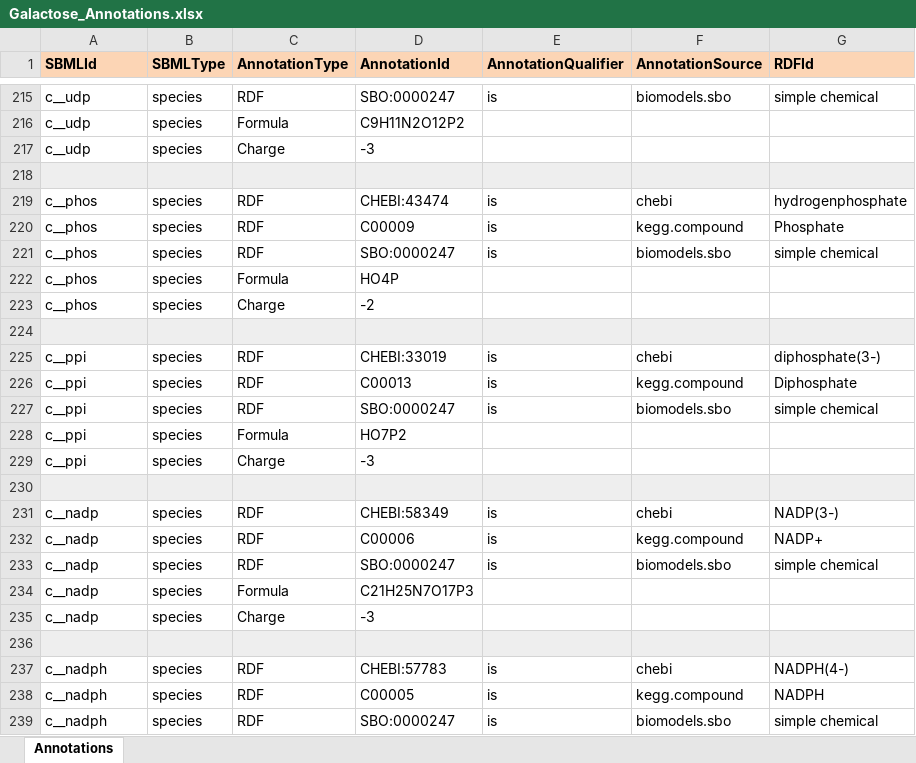
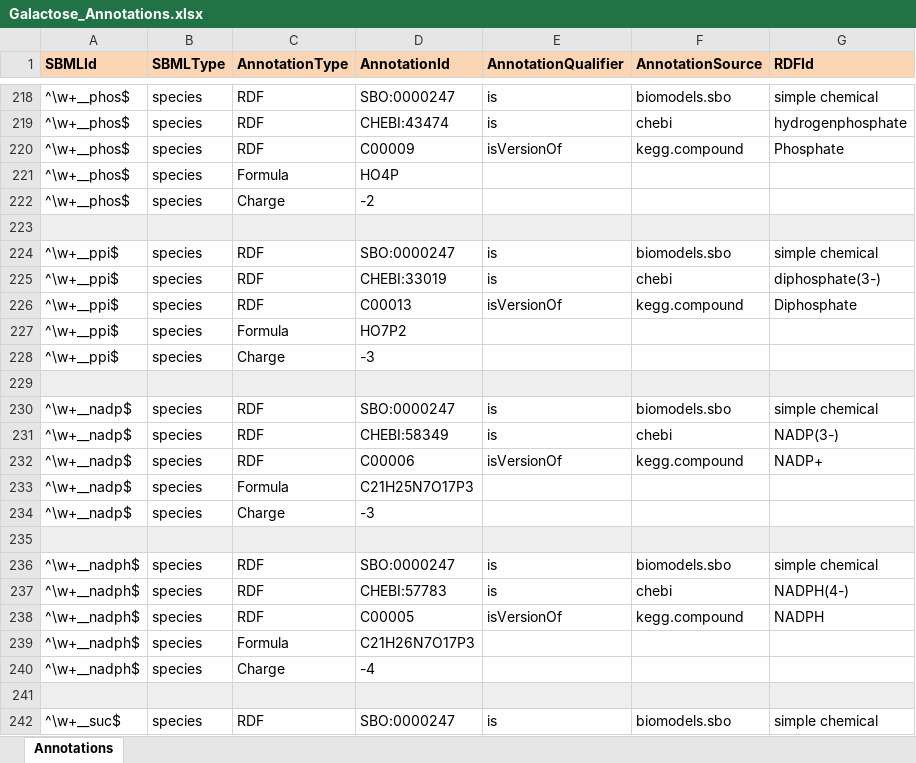
Before and after one commit to jingyayeah/multiscale-galactose, an Excel workbook: sbml/galactose/Galactose_Annotations.xlsx, sheet Annotations, drawn as a sheet; only a part is shown, gaps mark what is left out; values as stored, in another font and other column widths than the file's, no borders; removed rows and columns are numbered as before the commit, all else as after; the diff covers the shown part only; the diff names each change by its address in the sheet, - before the commit and + after, or states it on an @@ line.

Commit message:
Updating species table

```diff
--- a/sbml/galactose/Galactose_Annotations.xlsx (sheet Annotations)
+++ b/sbml/galactose/Galactose_Annotations.xlsx (sheet Annotations)
-A218 (SBMLId): c__udp
+A218 (SBMLId): ^\w+__phos$
+row 219: ^\w+__phos$ | species | RDF | CHEBI:43474 | is | chebi | hydrogenphosphate
+row 220: ^\w+__phos$ | species | RDF | C00009 | isVersionOf | kegg.compound | Phosphate
-A221:A222 (SBMLId): c__udp
+A221:A222 (SBMLId): ^\w+__phos$
-D221 (AnnotationId): C9H11N2O12P2
+D221 (AnnotationId): HO4P
-D222 (AnnotationId): -3
+D222 (AnnotationId): -2
-row 219: c__phos | species | RDF | CHEBI:43474 | is | chebi | hydrogenphosphate
-row 220: c__phos | species | RDF | C00009 | is | kegg.compound | Phosphate
-A224 (SBMLId): c__phos
+A224 (SBMLId): ^\w+__ppi$
+row 225: ^\w+__ppi$ | species | RDF | CHEBI:33019 | is | chebi | diphosphate(3-)
+row 226: ^\w+__ppi$ | species | RDF | C00013 | isVersionOf | kegg.compound | Diphosphate
-A227:A228 (SBMLId): c__phos
+A227:A228 (SBMLId): ^\w+__ppi$
-D227 (AnnotationId): HO4P
+D227 (AnnotationId): HO7P2
-D228 (AnnotationId): -2
+D228 (AnnotationId): -3
-row 225: c__ppi | species | RDF | CHEBI:33019 | is | chebi | diphosphate(3-)
-row 226: c__ppi | species | RDF | C00013 | is | kegg.compound | Diphosphate
-A230 (SBMLId): c__ppi
+A230 (SBMLId): ^\w+__nadp$
+row 231: ^\w+__nadp$ | species | RDF | CHEBI:58349 | is | chebi | NADP(3-)
+row 232: ^\w+__nadp$ | species | RDF | C00006 | isVersionOf | kegg.compound | NADP+
-A233:A234 (SBMLId): c__ppi
+A233:A234 (SBMLId): ^\w+__nadp$
-D233 (AnnotationId): HO7P2
+D233 (AnnotationId): C21H25N7O17P3
-row 231: c__nadp | species | RDF | CHEBI:58349 | is | chebi | NADP(3-)
-row 232: c__nadp | species | RDF | C00006 | is | kegg.compound | NADP+
-A236 (SBMLId): c__nadp
+A236 (SBMLId): ^\w+__nadph$
+row 237: ^\w+__nadph$ | species | RDF | CHEBI:57783 | is | chebi | NADPH(4-)
+row 238: ^\w+__nadph$ | species | RDF | C00005 | isVersionOf | kegg.compound | NADPH
-A239:A240 (SBMLId): c__nadp
+A239:A240 (SBMLId): ^\w+__nadph$
-D239 (AnnotationId): C21H25N7O17P3
+D239 (AnnotationId): C21H26N7O17P3
-D240 (AnnotationId): -3
+D240 (AnnotationId): -4
-row 237: c__nadph | species | RDF | CHEBI:57783 | is | chebi | NADPH(4-)
-row 238: c__nadph | species | RDF | C00005 | is | kegg.compound | NADPH
-A242 (SBMLId): c__nadph
+A242 (SBMLId): ^\w+__suc$
```
Also changed, not shown: 35 added rows, 36 removed rows, 81 edited cells and cell formats elsewhere in this sheet, 3 other files.
